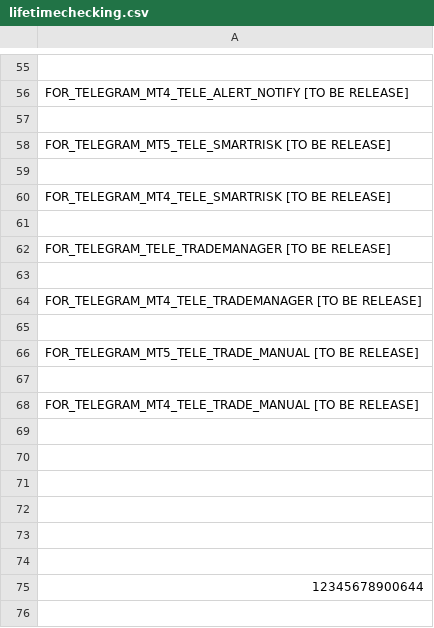
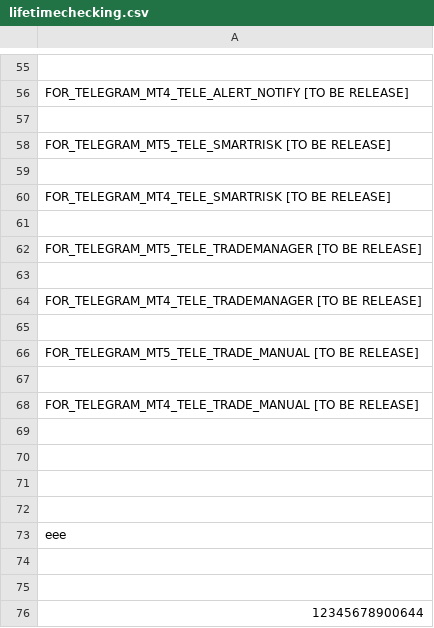
Before and after one commit to infotechniques/infotechniques.github.io, a CSV file: lifetimechecking.csv, drawn as a sheet; only a part is shown, gaps mark what is left out.

Commit message:
Update lifetimechecking.csv

```diff
--- a/lifetimechecking.csv
+++ b/lifetimechecking.csv
@@ -61,3 +61,3 @@ FOR_TELEGRAM_MT4_TELE_SMARTRISK   [TO BE RELEASE]
 
-FOR_TELEGRAM_TELE_TRADEMANAGER   [TO BE RELEASE]
+FOR_TELEGRAM_MT5_TELE_TRADEMANAGER   [TO BE RELEASE]
 
@@ -72,2 +72,3 @@ FOR_TELEGRAM_MT4_TELE_TRADE_MANUAL   [TO BE RELEASE]
 
+eee
 
```
